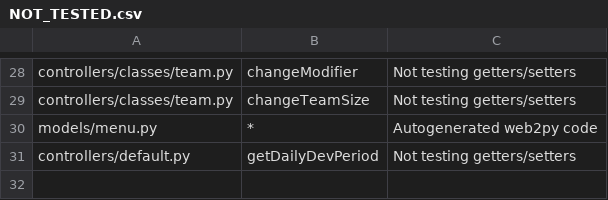
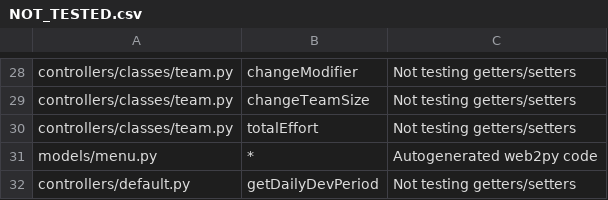
Before and after one commit to Smellen/SplunkeGSD, a CSV file: NOT_TESTED.csv, drawn as a sheet; only a part is shown, gaps mark what is left out; the diff names each change by its address in the sheet, - before the commit and + after, or states it on an @@ line.

Commit message:
Added another getter/setter to NOT_TESTED.csv

```diff
--- a/NOT_TESTED.csv
+++ b/NOT_TESTED.csv
+row 30: controllers/classes/team.py | totalEffort | Not testing getters/setters
```
